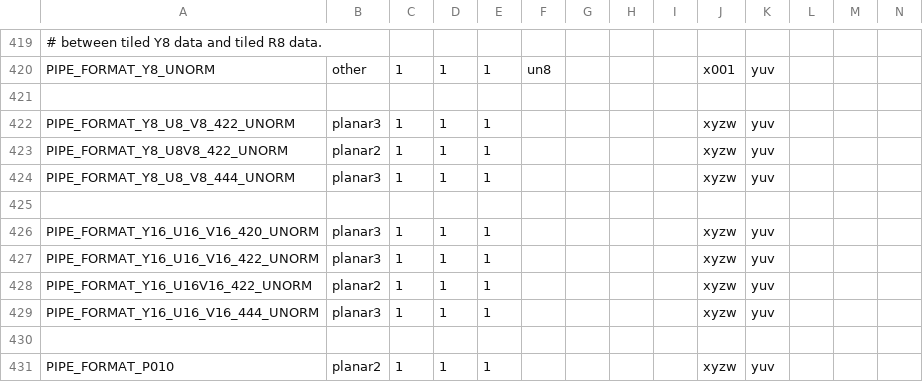
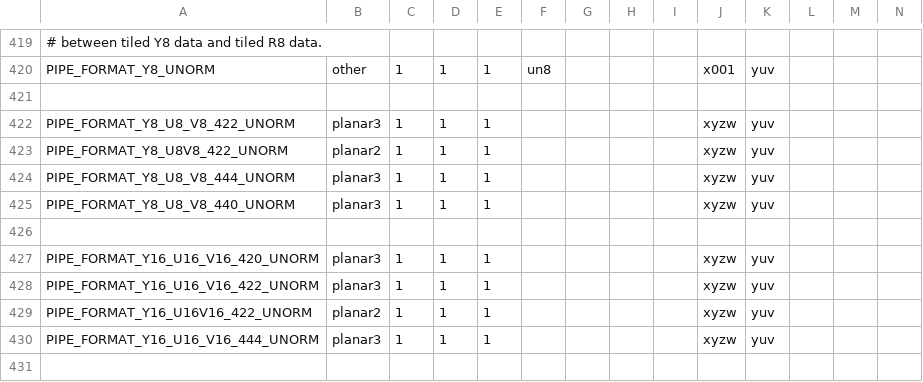
Before and after one commit to wmjb/mesa-trinity, a CSV file: src/util/format/u_format.csv, drawn as a sheet; only a part is shown, gaps mark what is left out; the shorter side is filled out with more unchanged rows; rows hold the shown columns only; the diff names each change by its address in the sheet, - before the commit and + after, or states it on an @@ line.

Commit message:
util/format: add planar3 y8_u8_v8_440 pipe format
add pipe format to represent yuv440 surface

Signed-off-by: Sathishkumar S <sathishkumar.sundararaju@amd.com>
Reviewed-by: Leo Liu <leo.liu@amd.com>
Part-of: <https://gitlab.freedesktop.org/mesa/mesa/-/merge_requests/28866>

```diff
--- a/src/util/format/u_format.csv
+++ b/src/util/format/u_format.csv
+row 425: PIPE_FORMAT_Y8_U8_V8_440_UNORM | planar3 | 1 | 1 | 1 |  |  |  |  | xyzw | yuv
```
Also changed, not shown: 3 other files.
